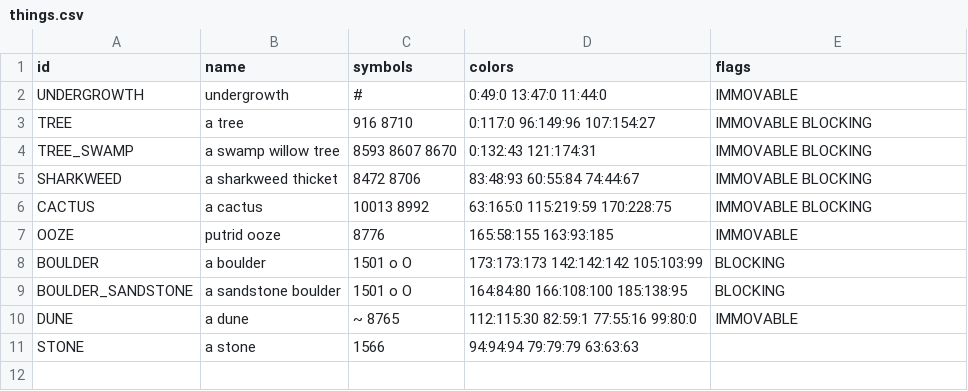
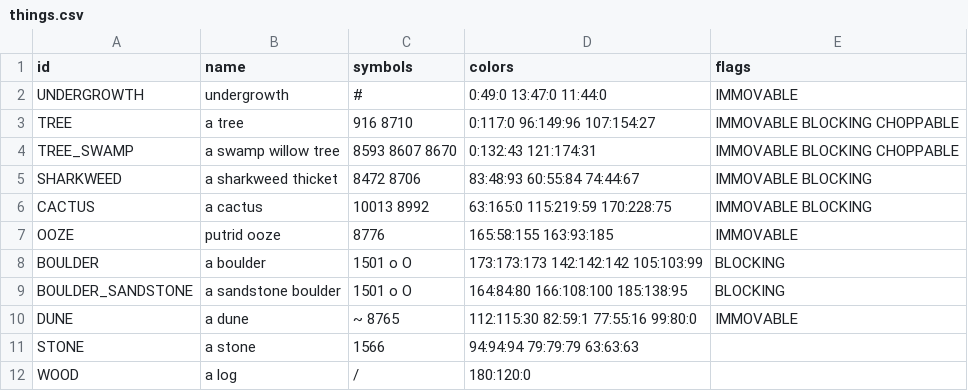
Before and after one commit to astradamus/coinage, a CSV file: raw/things.csv, drawn as a sheet.

Commit message:
feat: implement wood chopping
 - The wood chopping skill is now implemented and can be used by accessing the interact menu. You must have a CAN_CHOP weapon equipped, you must target a CHOPPABLE physical with your chop, and you will receive 0-2 logs depending on how well you perform the chopping check. This implementation is bare bones and leaves a lot of room for improvement.

```diff
--- a/raw/things.csv
+++ b/raw/things.csv
@@ -2,4 +2,4 @@ id,name,symbols,colors,flags
 UNDERGROWTH,undergrowth,#,0:49:0 13:47:0 11:44:0,IMMOVABLE
-TREE,a tree,916 8710,0:117:0 96:149:96 107:154:27,IMMOVABLE BLOCKING
-TREE_SWAMP,a swamp willow tree,8593 8607 8670,0:132:43 121:174:31,IMMOVABLE BLOCKING
+TREE,a tree,916 8710,0:117:0 96:149:96 107:154:27,IMMOVABLE BLOCKING CHOPPABLE
+TREE_SWAMP,a swamp willow tree,8593 8607 8670,0:132:43 121:174:31,IMMOVABLE BLOCKING CHOPPABLE
 SHARKWEED,a sharkweed thicket,8472 8706,83:48:93 60:55:84 74:44:67,IMMOVABLE BLOCKING
@@ -11 +11,2 @@ DUNE,a dune,~ 8765,112:115:30 82:59:1 77:55:16 99:80:0,IMMOVABLE
 STONE,a stone,1566,94:94:94 79:79:79 63:63:63,
+WOOD,a log,/,180:120:0,
```
Also changed, not shown: raw/weapons.csv, 4 other files.
